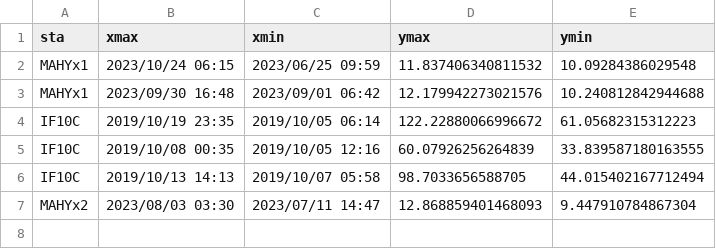
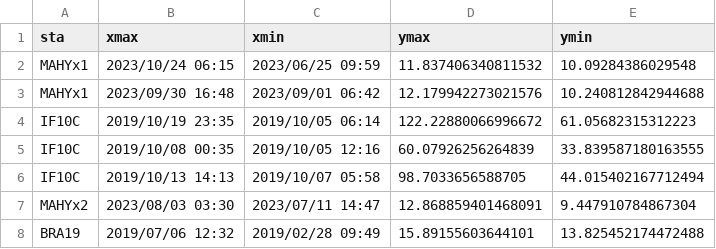
Before and after one commit to richardDreo/ICI_detector, a CSV file: bdd.csv, drawn as a sheet.

```diff
--- a/bdd.csv
+++ b/bdd.csv
@@ -6,2 +6,3 @@ IF10C,2019/10/08 00:35,2019/10/05 12:16,60.07926256264839,33.839587180163555
 IF10C,2019/10/13 14:13,2019/10/07 05:58,98.7033656588705,44.015402167712494
-MAHYx2,2023/08/03 03:30,2023/07/11 14:47,12.868859401468093,9.447910784867304
+MAHYx2,2023/08/03 03:30,2023/07/11 14:47,12.868859401468091,9.447910784867304
+BRA19,2019/07/06 12:32,2019/02/28 09:49,15.89155603644101,13.825452174472488
```
Also changed, not shown: 4 other files.
